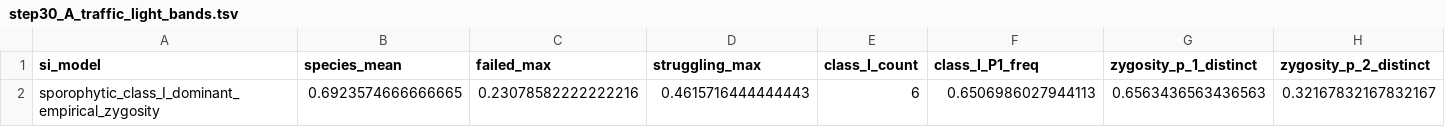
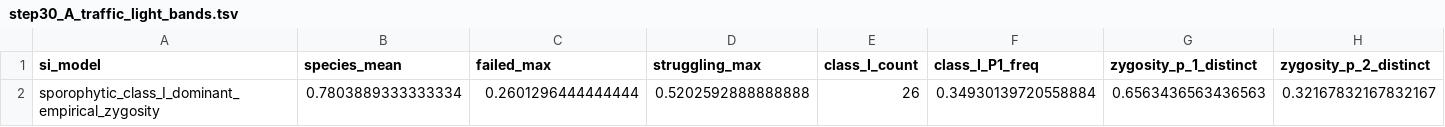
Before and after one commit to svenbuerki/SRK_bioinformatics, a TSV file: tables/Phase5/step30_A_traffic_light_bands.tsv, drawn as a sheet; only a part is shown; the diff names each change by its address in the sheet, - before the commit and + after, or states it on an @@ line.

```diff
--- a/tables/Phase5/step30_A_traffic_light_bands.tsv
+++ b/tables/Phase5/step30_A_traffic_light_bands.tsv
-B2 (species_mean): 0.6923574666666665
+B2 (species_mean): 0.7803889333333334
-C2 (failed_max): 0.23078582222222216
+C2 (failed_max): 0.2601296444444444
-D2 (struggling_max): 0.4615716444444443
+D2 (struggling_max): 0.5202592888888888
-E2 (class_I_count): 6
+E2 (class_I_count): 26
-F2 (class_I_P1_freq): 0.6506986027944113
+F2 (class_I_P1_freq): 0.34930139720558884
```
Also changed, not shown: tables/Phase5/srk_fg_class.tsv, tables/Phase5/step30_A_prediction_location_pcompat.tsv, 14 other files.
